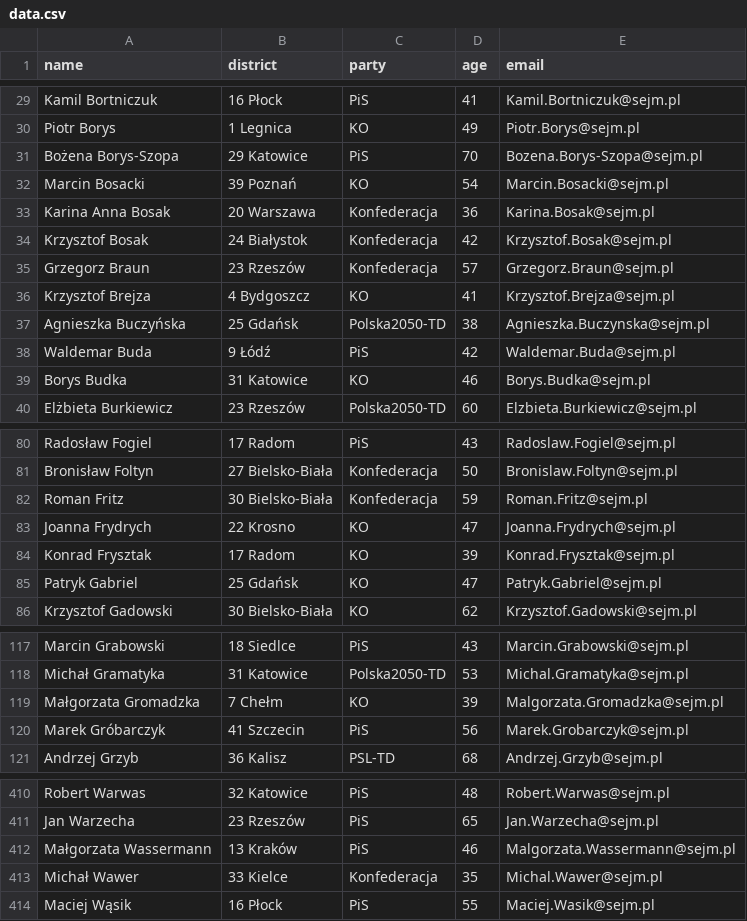
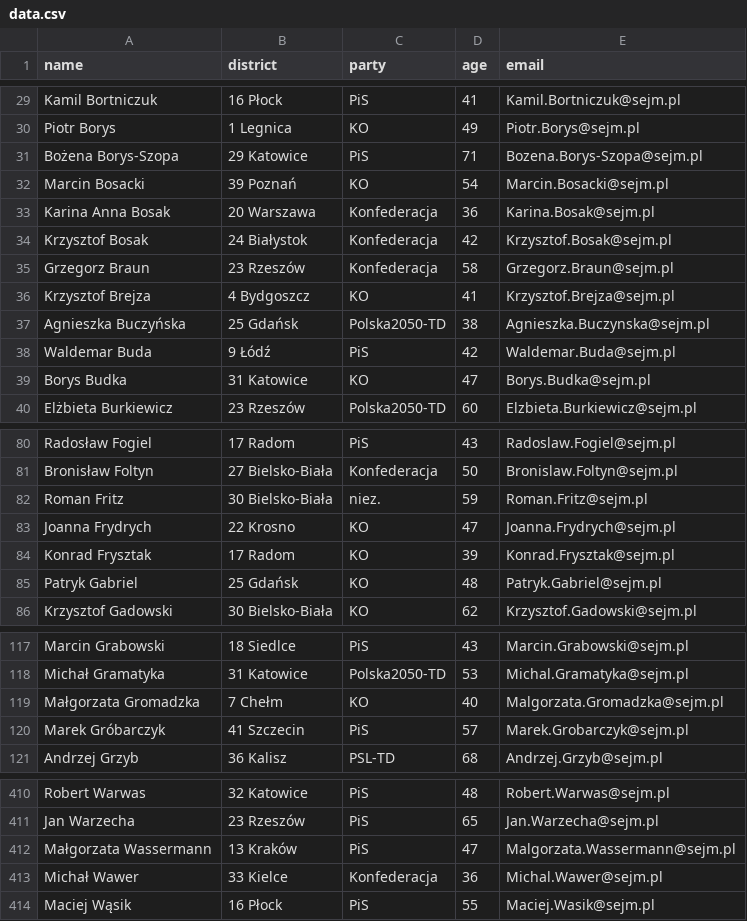
Before and after one commit to jakubmatyszewski/PL-politicians-data, a CSV file: data/data.csv, drawn as a sheet; only a part is shown, gaps mark what is left out; the diff covers the shown part only.

```diff
--- a/data/data.csv
+++ b/data/data.csv
@@ -30,3 +30,3 @@ Kamil Bortniczuk,16 Płock,PiS,41,Kamil.Bortniczuk@sejm.pl
 Piotr Borys,1 Legnica,KO,49,Piotr.Borys@sejm.pl
-Bożena Borys-Szopa,29 Katowice,PiS,70,Bozena.Borys-Szopa@sejm.pl
+Bożena Borys-Szopa,29 Katowice,PiS,71,Bozena.Borys-Szopa@sejm.pl
 Marcin Bosacki,39 Poznań,KO,54,Marcin.Bosacki@sejm.pl
@@ -34,3 +34,3 @@ Karina Anna Bosak,20 Warszawa,Konfederacja,36,Karina.Bosak@sejm.pl
 Krzysztof Bosak,24 Białystok,Konfederacja,42,Krzysztof.Bosak@sejm.pl
-Grzegorz Braun,23 Rzeszów,Konfederacja,57,Grzegorz.Braun@sejm.pl
+Grzegorz Braun,23 Rzeszów,Konfederacja,58,Grzegorz.Braun@sejm.pl
 Krzysztof Brejza,4 Bydgoszcz,KO,41,Krzysztof.Brejza@sejm.pl
@@ -38,3 +38,3 @@ Agnieszka Buczyńska,25 Gdańsk,Polska2050-TD,38,Agnieszka.Buczynska@sejm.pl
 Waldemar Buda,9 Łódź,PiS,42,Waldemar.Buda@sejm.pl
-Borys Budka,31 Katowice,KO,46,Borys.Budka@sejm.pl
+Borys Budka,31 Katowice,KO,47,Borys.Budka@sejm.pl
 Elżbieta Burkiewicz,23 Rzeszów,Polska2050-TD,60,Elzbieta.Burkiewicz@sejm.pl
@@ -81,6 +81,6 @@ Radosław Fogiel,17 Radom,PiS,43,Radoslaw.Fogiel@sejm.pl
 Bronisław Foltyn,27 Bielsko-Biała,Konfederacja,50,Bronislaw.Foltyn@sejm.pl
-Roman Fritz,30 Bielsko-Biała,Konfederacja,59,Roman.Fritz@sejm.pl
+Roman Fritz,30 Bielsko-Biała,niez.,59,Roman.Fritz@sejm.pl
 Joanna Frydrych,22 Krosno,KO,47,Joanna.Frydrych@sejm.pl
 Konrad Frysztak,17 Radom,KO,39,Konrad.Frysztak@sejm.pl
-Patryk Gabriel,25 Gdańsk,KO,47,Patryk.Gabriel@sejm.pl
+Patryk Gabriel,25 Gdańsk,KO,48,Patryk.Gabriel@sejm.pl
 Krzysztof Gadowski,30 Bielsko-Biała,KO,62,Krzysztof.Gadowski@sejm.pl
@@ -118,4 +118,4 @@ Marcin Grabowski,18 Siedlce,PiS,43,Marcin.Grabowski@sejm.pl
 Michał Gramatyka,31 Katowice,Polska2050-TD,53,Michal.Gramatyka@sejm.pl
-Małgorzata Gromadzka,7 Chełm,KO,39,Malgorzata.Gromadzka@sejm.pl
-Marek Gróbarczyk,41 Szczecin,PiS,56,Marek.Grobarczyk@sejm.pl
+Małgorzata Gromadzka,7 Chełm,KO,40,Malgorzata.Gromadzka@sejm.pl
+Marek Gróbarczyk,41 Szczecin,PiS,57,Marek.Grobarczyk@sejm.pl
 Andrzej Grzyb,36 Kalisz,PSL-TD,68,Andrzej.Grzyb@sejm.pl
@@ -411,4 +411,4 @@ Robert Warwas,32 Katowice,PiS,48,Robert.Warwas@sejm.pl
 Jan Warzecha,23 Rzeszów,PiS,65,Jan.Warzecha@sejm.pl
-Małgorzata Wassermann,13 Kraków,PiS,46,Malgorzata.Wassermann@sejm.pl
-Michał Wawer,33 Kielce,Konfederacja,35,Michal.Wawer@sejm.pl
+Małgorzata Wassermann,13 Kraków,PiS,47,Malgorzata.Wassermann@sejm.pl
+Michał Wawer,33 Kielce,Konfederacja,36,Michal.Wawer@sejm.pl
 Maciej Wąsik,16 Płock,PiS,55,Maciej.Wasik@sejm.pl
```
Also changed, not shown: 29 edited cells elsewhere in this file.
